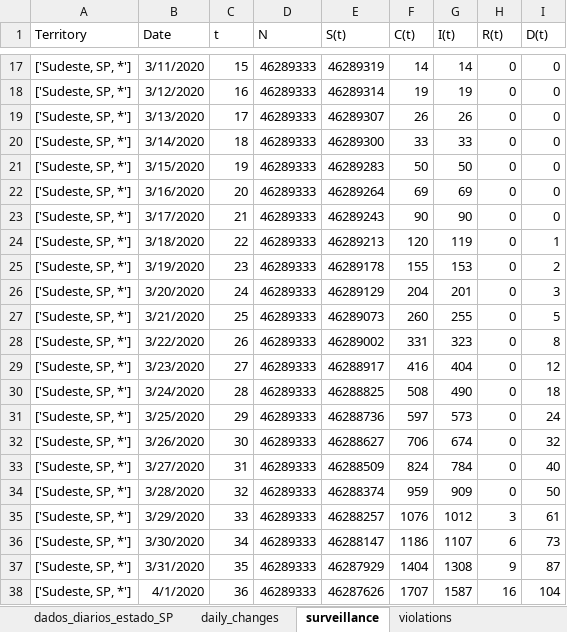
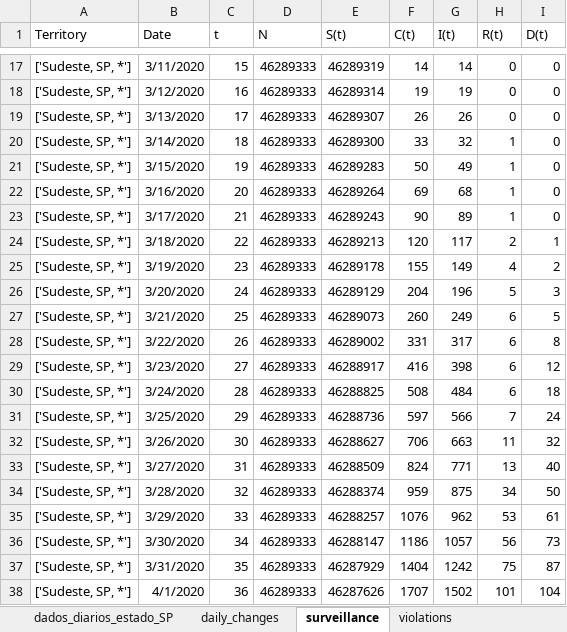
Before and after one commit to andreplima/covidsims, an Excel workbook: assets/Helper_SP.xlsx, sheet surveillance, drawn as a sheet; only a part is shown, gaps mark what is left out; values as stored, in another font and other column widths than the file's, no borders; charts and pictures and table styles not drawn; the diff covers the shown part only; the diff names each change by its address in the sheet, - before the commit and + after, or states it on an @@ line.

```diff
--- a/assets/Helper_SP.xlsx (sheet surveillance)
+++ b/assets/Helper_SP.xlsx (sheet surveillance)
-G20 (I(t)): 33
+G20 (I(t)): 32
-H20:H23 (R(t)): 0
+H20:H23 (R(t)): 1
-G21 (I(t)): 50
+G21 (I(t)): 49
-G22 (I(t)): 69
+G22 (I(t)): 68
-G23 (I(t)): 90
+G23 (I(t)): 89
-G24 (I(t)): 119
+G24 (I(t)): 117
-H24 (R(t)): 0
+H24 (R(t)): 2
-G25 (I(t)): 153
+G25 (I(t)): 149
-H25 (R(t)): 0
+H25 (R(t)): 4
-G26 (I(t)): 201
+G26 (I(t)): 196
-H26 (R(t)): 0
+H26 (R(t)): 5
-G27 (I(t)): 255
+G27 (I(t)): 249
-H27:H30 (R(t)): 0
+H27:H30 (R(t)): 6
-G28 (I(t)): 323
+G28 (I(t)): 317
-G29 (I(t)): 404
+G29 (I(t)): 398
-G30 (I(t)): 490
+G30 (I(t)): 484
-G31 (I(t)): 573
+G31 (I(t)): 566
-H31 (R(t)): 0
+H31 (R(t)): 7
-G32 (I(t)): 674
+G32 (I(t)): 663
-H32 (R(t)): 0
+H32 (R(t)): 11
-G33 (I(t)): 784
+G33 (I(t)): 771
-H33 (R(t)): 0
+H33 (R(t)): 13
-G34 (I(t)): 909
+G34 (I(t)): 875
-H34 (R(t)): 0
+H34 (R(t)): 34
-G35 (I(t)): 1012
+G35 (I(t)): 962
-H35 (R(t)): 3
+H35 (R(t)): 53
-G36 (I(t)): 1107
+G36 (I(t)): 1057
-H36 (R(t)): 6
+H36 (R(t)): 56
-G37 (I(t)): 1308
+G37 (I(t)): 1242
-H37 (R(t)): 9
+H37 (R(t)): 75
-G38 (I(t)): 1587
+G38 (I(t)): 1502
-H38 (R(t)): 16
+H38 (R(t)): 101
```
Also changed, not shown: 828 edited cells elsewhere in this sheet, sheet daily_changes, charts or pictures, assets/Helper_BR.xlsx, 8 other files.
